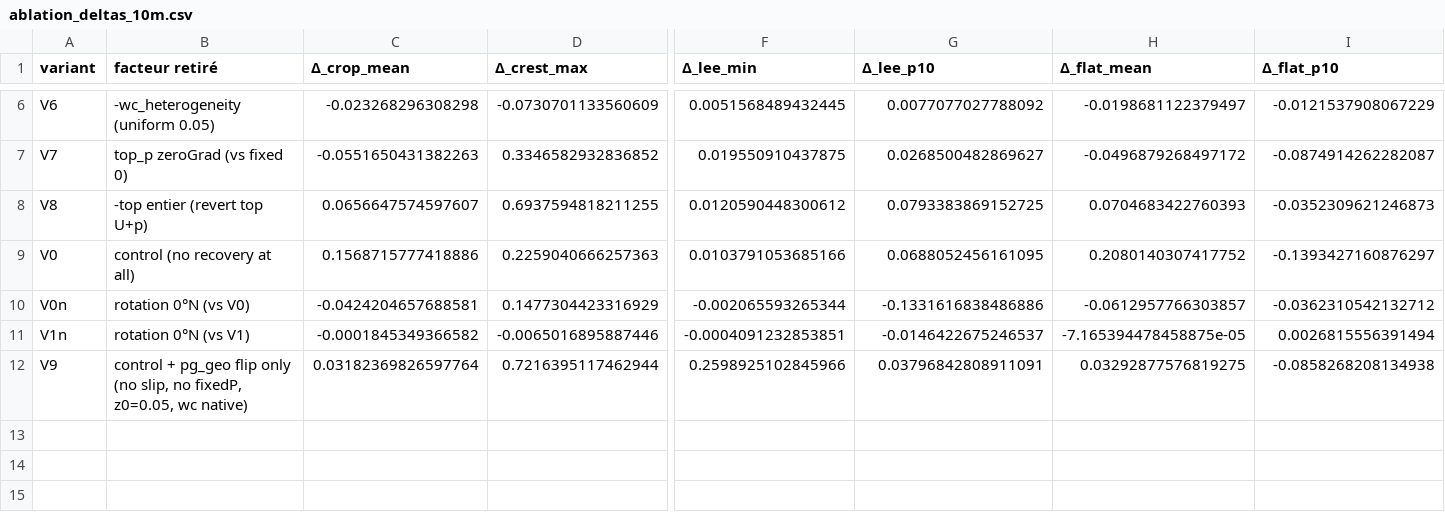
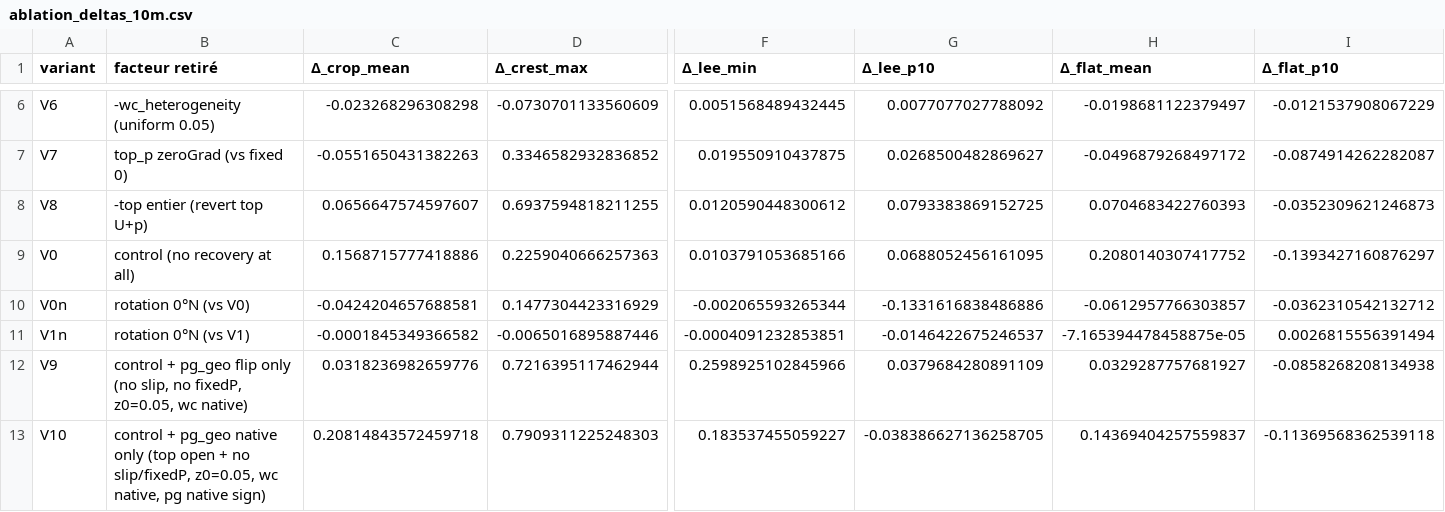
Before and after one commit to lauguimel/downscalewind, a CSV file: data/validation/ablation_multi_hill/ablation_deltas_10m.csv, drawn as a sheet; only a part is shown, gaps mark what is left out; rows hold the shown columns only; the diff names each change by its address in the sheet, - before the commit and + after, or states it on an @@ line.

Commit message:
feat(canary): V10 native sign reverses flip decision + M11-fix figures
User-observed: V4 (pg native, top closed) beat V1 (pg flip) on multi-hill.
Test V10 = V9 with pg native (instead of flip) on top-open stack
confirms the reversal universally.

V10 results @ 10m AGL multi-hill:
  crop_mean = 0.808 (Δ vs V9 flip = +0.176, Δ vs V0 control = +0.051)
  flat_mean = 0.724
  crest_max = 1.961  (highest of all 13 variants)
  crop_max  = 1.961
  crop_p90  = 1.436

V10 beats every previously-tested stack on the 4 main metrics AND is
the simplest configuration: no z0_wall low, no wc_capped, no sign
override.

Convention confirmed (extracted from fvOptions codedSource):
  V9  (flip):   source.x += -7.587e-04 * V, source.y += -5.192e-04 * V
  V10 (native): source.x += +7.587e-04 * V, source.y += +5.192e-04 * V
V10 = exact -V9. Native sign physically correct on 0056 (37°N + flux W);
"flip" was a workaround for 0170 Skiathos with corrupted ERA5 fit
(WC water 100% bug), not a general rule.

Revised stack candidate for 9k regen (pre-Phase E):
  top U: inletOutlet | top p: zeroGradient | pg_geo: NATIVE
  z0_wall: 0.05 (default) | z0 field: wc native (no cap) | Coriolis on

M11-fix figures: F3 V9 PDF reconstituted from grid.zarr (was empty due
to inflow NaN), F5 directional sensitivity (was empty, fix normalize
at plot time), F6 redesigned as 2 lines connected by top_BC for
readability without prior context.

Phase E to validate V0/V10/V1 on 5 v2 real sites (non Pop-B steep)
before fixing the 9k regen stack.

```diff
--- a/data/validation/ablation_multi_hill/ablation_deltas_10m.csv
+++ b/data/validation/ablation_multi_hill/ablation_deltas_10m.csv
-C12 (Δ_crop_mean): 0.03182369826597764
+C12 (Δ_crop_mean): 0.0318236982659776
-G12 (Δ_lee_p10): 0.03796842808911091
+G12 (Δ_lee_p10): 0.0379684280891109
-H12 (Δ_flat_mean): 0.03292877576819275
+H12 (Δ_flat_mean): 0.0329287757681927
+row 13: V10 | control + pg_geo native only (top open + no slip/fixedP, z0=0.05, wc native, pg native sign) | 0.20814843572459718 | 0.7909311225248303 | 0.183537455059227 | -0.038386627136258705 | 0.14369404257559837 | -0.11369568362539118
```
Also changed, not shown: data/validation/ablation_multi_hill/ablation_table_10m.csv, 9 other files.
